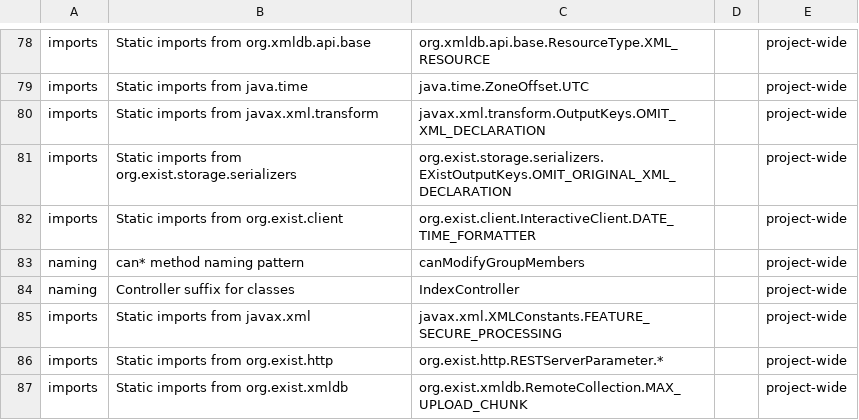
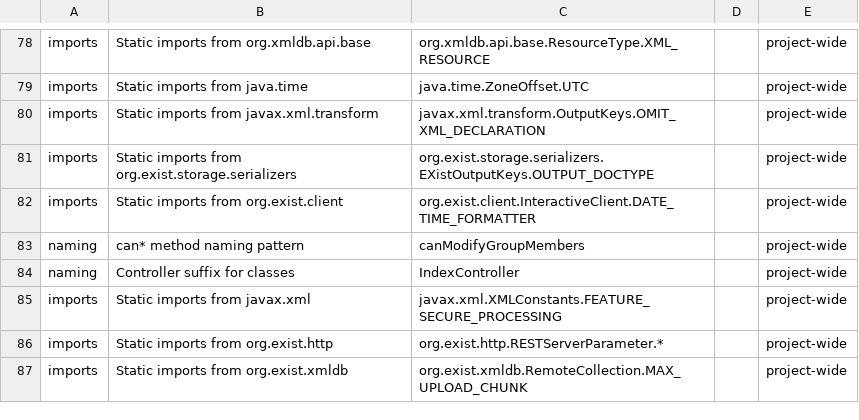
Before and after one commit to eXist-db/exist, a CSV file: .moderne/context/coding-conventions.csv, drawn as a sheet; only a part is shown, gaps mark what is left out.

```diff
--- a/.moderne/context/coding-conventions.csv
+++ b/.moderne/context/coding-conventions.csv
@@ -80,3 +80,3 @@ imports,Static imports from java.time,java.time.ZoneOffset.UTC,,project-wide
 imports,Static imports from javax.xml.transform,javax.xml.transform.OutputKeys.OMIT_XML_DECLARATION,,project-wide
-imports,Static imports from org.exist.storage.serializers,org.exist.storage.serializers.EXistOutputKeys.OMIT_ORIGINAL_XML_DECLARATION,,project-wide
+imports,Static imports from org.exist.storage.serializers,org.exist.storage.serializers.EXistOutputKeys.OUTPUT_DOCTYPE,,project-wide
 imports,Static imports from org.exist.client,org.exist.client.InteractiveClient.DATE_TIME_FORMATTER,,project-wide
```
Also changed, not shown: .moderne/context/class-quality-metrics.csv, .moderne/context/data-assets.csv, 10 other files.
